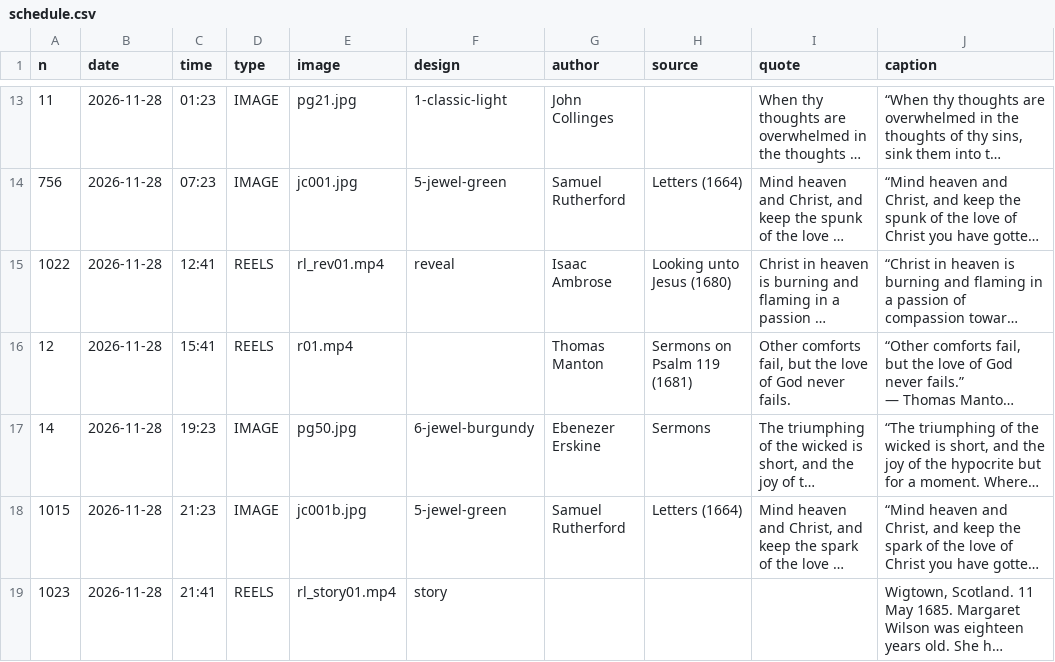
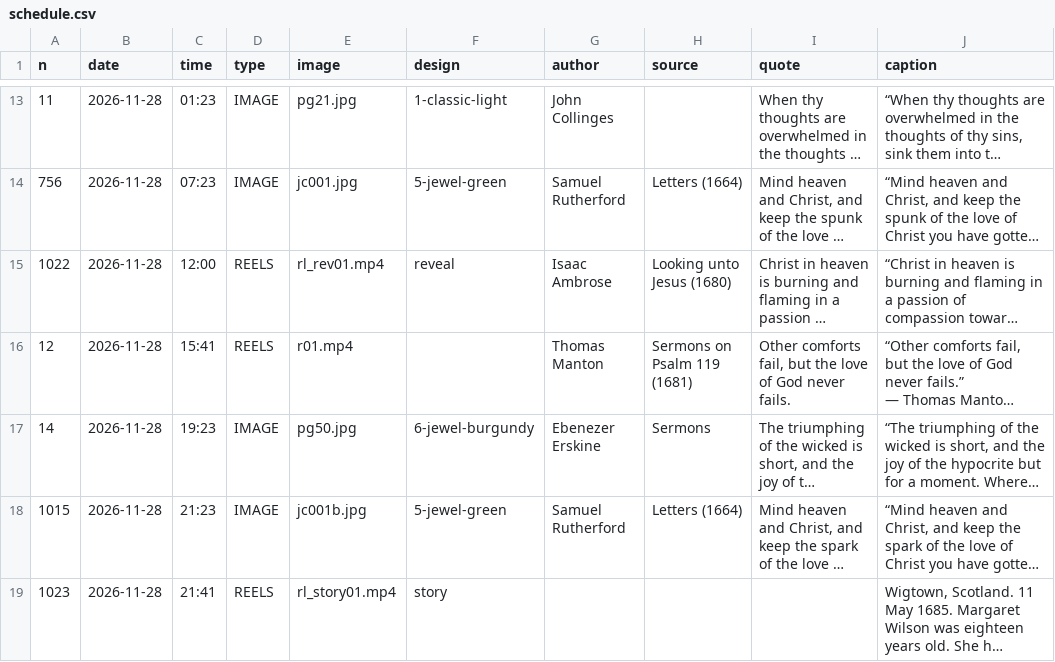
Before and after one commit to thomasmanton7-sudo/puritan-gems, a CSV file: schedule.csv, drawn as a sheet; only a part is shown, gaps mark what is left out; long unchanged cells end in …; the diff names each change by its address in the sheet, - before the commit and + after, or states it on an @@ line.

Commit message:
Post first new Reel now

```diff
--- a/schedule.csv
+++ b/schedule.csv
-C15 (time): 12:41
+C15 (time): 12:00
```
